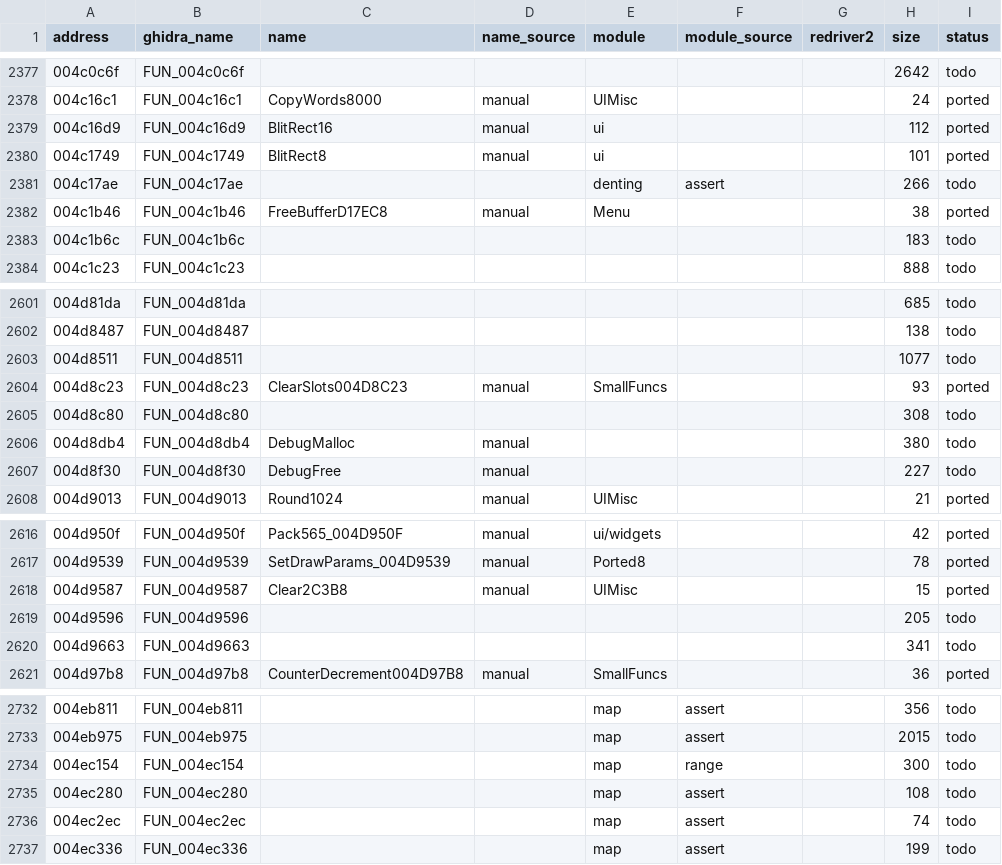
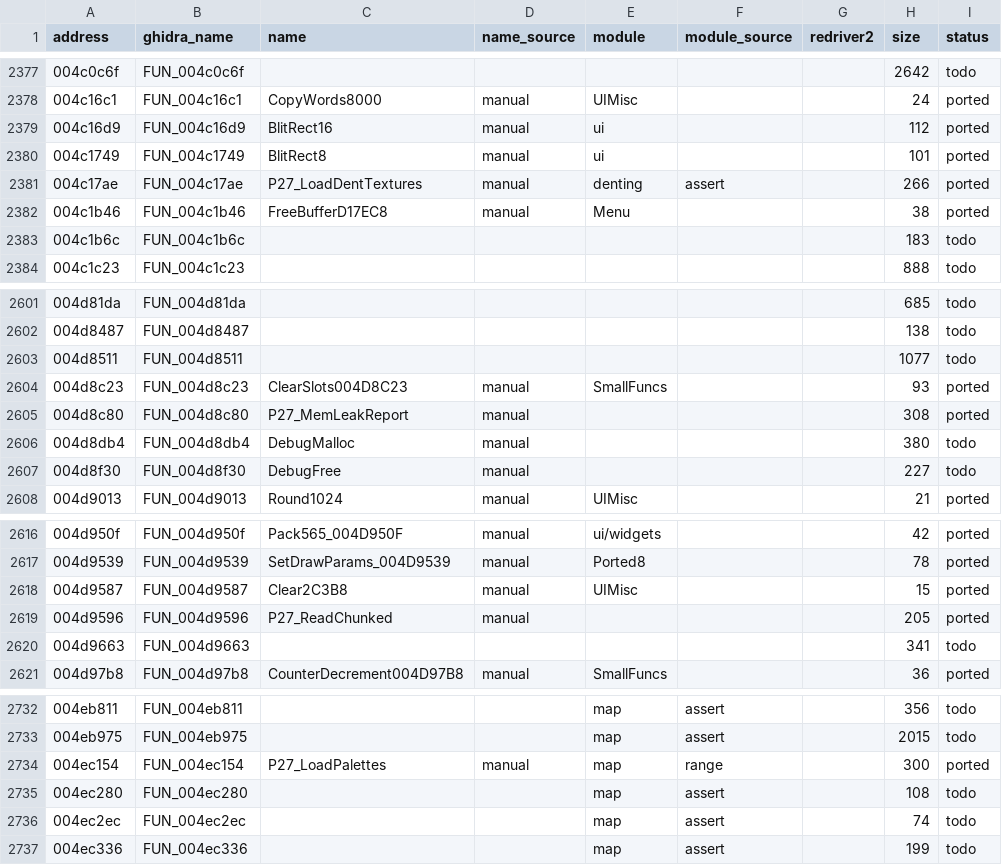
Before and after one commit to r331/driver, a CSV file: docs/functions.csv, drawn as a sheet; only a part is shown, gaps mark what is left out.

Commit message:
v0.74: ported27 — ReadChunked, LoadPalettes, MemLeakReport, LoadDentTextures (1320 ported)

```diff
--- a/docs/functions.csv
+++ b/docs/functions.csv
@@ -2380,3 +2380,3 @@ address,ghidra_name,name,name_source,module,module_source,redriver2,size,status
 004c1749,FUN_004c1749,BlitRect8,manual,ui,,,101,ported
-004c17ae,FUN_004c17ae,,,denting,assert,,266,todo
+004c17ae,FUN_004c17ae,P27_LoadDentTextures,manual,denting,assert,,266,ported
 004c1b46,FUN_004c1b46,FreeBufferD17EC8,manual,Menu,,,38,ported
@@ -2604,3 +2604,3 @@ address,ghidra_name,name,name_source,module,module_source,redriver2,size,status
 004d8c23,FUN_004d8c23,ClearSlots004D8C23,manual,SmallFuncs,,,93,ported
-004d8c80,FUN_004d8c80,,,,,,308,todo
+004d8c80,FUN_004d8c80,P27_MemLeakReport,manual,,,,308,ported
 004d8db4,FUN_004d8db4,DebugMalloc,manual,,,,380,todo
@@ -2618,3 +2618,3 @@ address,ghidra_name,name,name_source,module,module_source,redriver2,size,status
 004d9587,FUN_004d9587,Clear2C3B8,manual,UIMisc,,,15,ported
-004d9596,FUN_004d9596,,,,,,205,todo
+004d9596,FUN_004d9596,P27_ReadChunked,manual,,,,205,ported
 004d9663,FUN_004d9663,,,,,,341,todo
@@ -2733,3 +2733,3 @@ address,ghidra_name,name,name_source,module,module_source,redriver2,size,status
 004eb975,FUN_004eb975,,,map,assert,,2015,todo
-004ec154,FUN_004ec154,,,map,range,,300,todo
+004ec154,FUN_004ec154,P27_LoadPalettes,manual,map,range,,300,ported
 004ec280,FUN_004ec280,,,map,assert,,108,todo
```
Also changed, not shown: docs/platform_funcs.csv, 7 other files.
